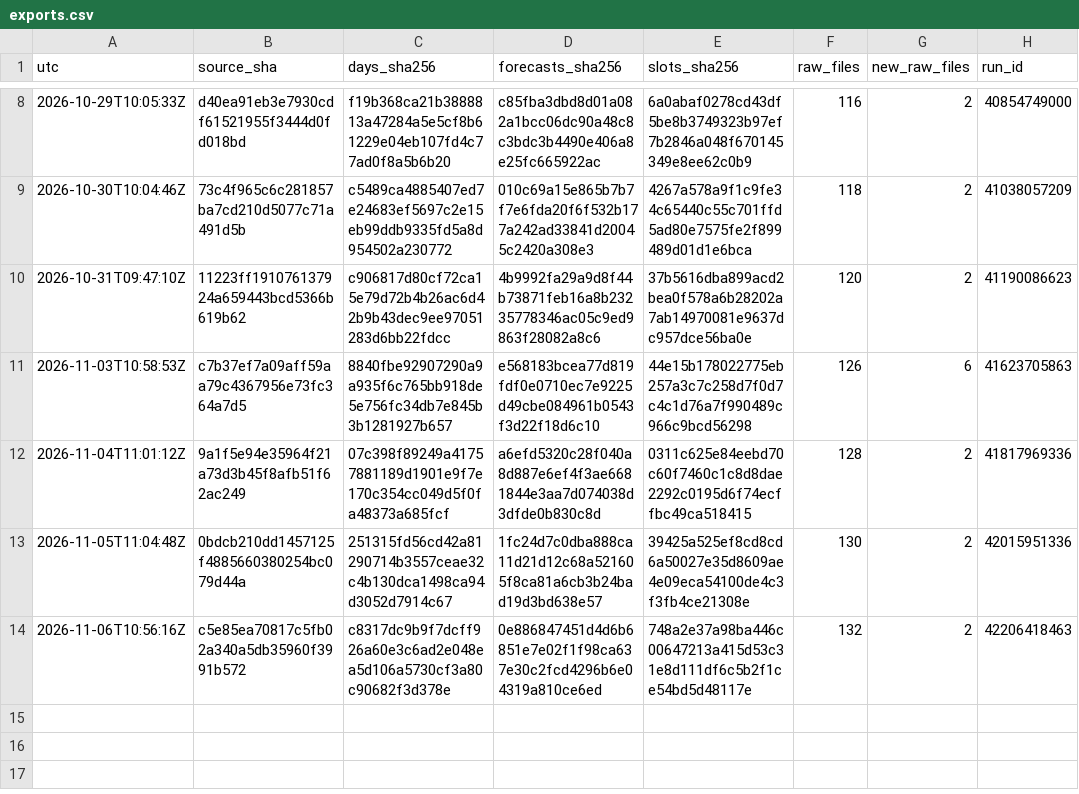
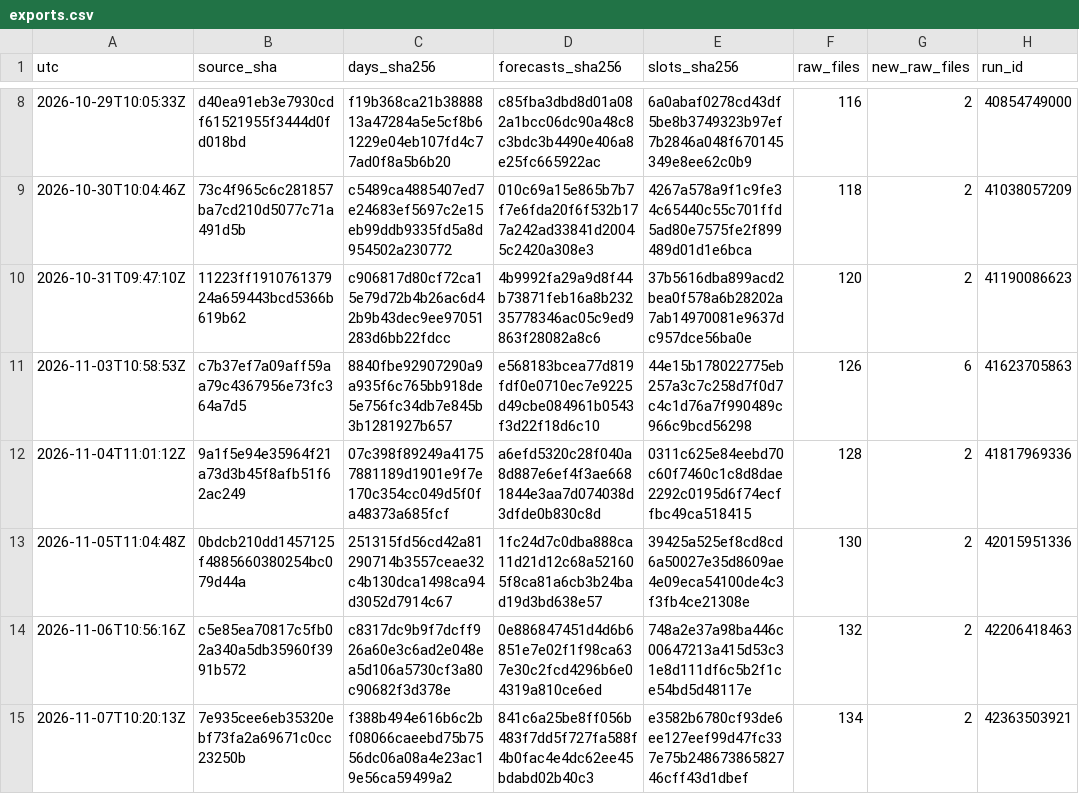
Before and after one commit to Mohamedalhaaj/gold-analyst, a CSV file: mirror/exports.csv, drawn as a sheet; only a part is shown, gaps mark what is left out; the diff names each change by its address in the sheet, - before the commit and + after, or states it on an @@ line.

```diff
--- a/mirror/exports.csv
+++ b/mirror/exports.csv
+row 15: 2026-11-07T10:20:13Z | 7e935cee6eb35320ebf73fa2a69671c0cc23250b | f388b494e616b6c2bf08066caeebd75b7556dc06a08a4e23ac19e56ca59499a2 | 841c6a25be8ff056b483f7dd5f727fa588f4b0fac4e4dc62ee45bdabd02b40c3 | e3582b6780cf93de6ee127eef99d47fc337e75b24867386582746cff43d1dbef | 134 | 2 | 42363503921
```
Also changed, not shown: mirror/system/days.csv, mirror/system/forecasts.csv, 3 other files.
